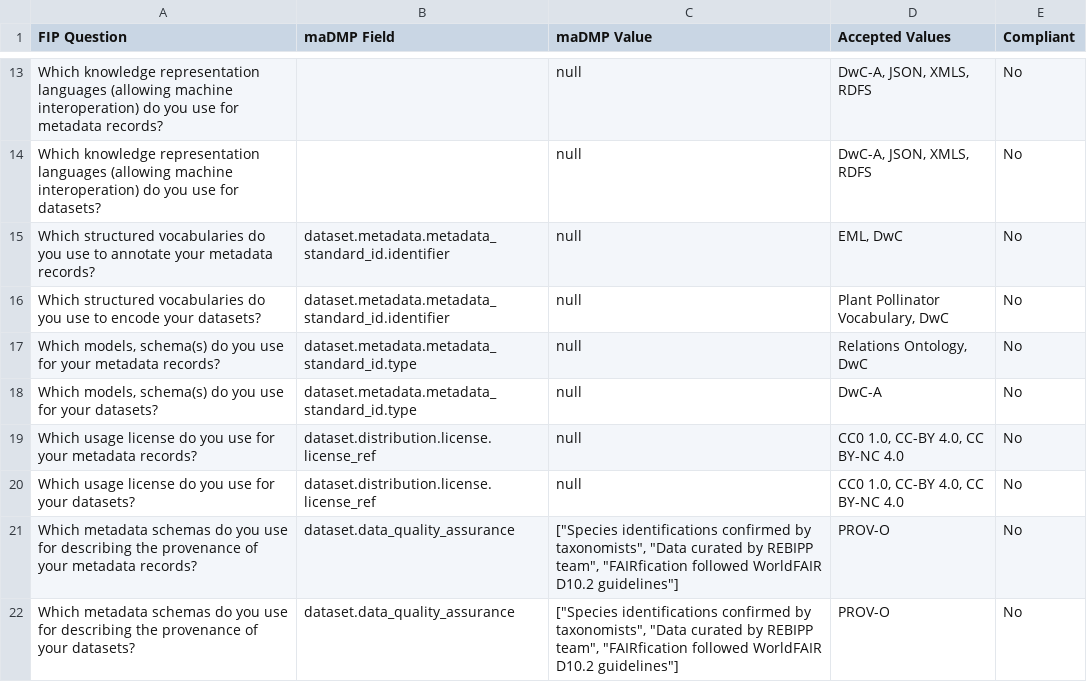
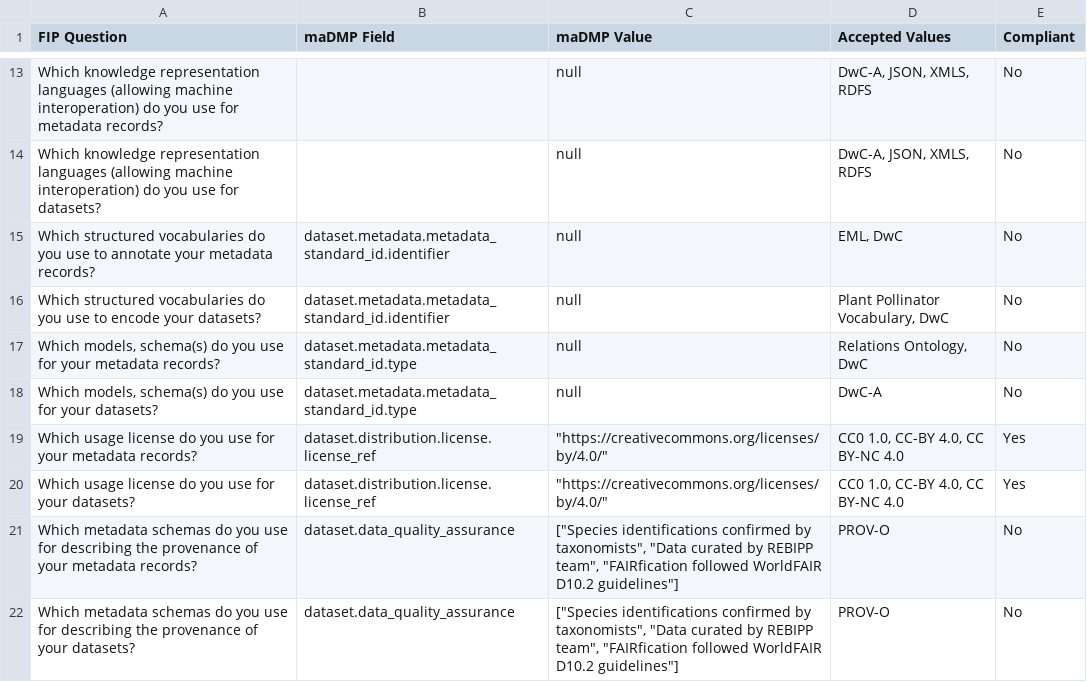
Before and after one commit to bernardobap21/DMP-Evaluation-through-integration-of-maDMPs-and-FIPs, a CSV file: results/Plant-flower_visitor_interactions_compliance_table.csv, drawn as a sheet; only a part is shown, gaps mark what is left out.

```diff
--- a/results/Plant-flower_visitor_interactions_compliance_table.csv
+++ b/results/Plant-flower_visitor_interactions_compliance_table.csv
@@ -18,4 +18,4 @@ Which structured vocabularies do you use to encode your datasets?,dataset.metada
 "Which models, schema(s) do you use for your datasets?",dataset.metadata.metadata_standard_id.type,null,DwC-A,No
-Which usage license do you use for your metadata records?,dataset.distribution.license.license_ref,null,"CC0 1.0, CC-BY 4.0, CC BY-NC 4.0",No
-Which usage license do you use for your datasets?,dataset.distribution.license.license_ref,null,"CC0 1.0, CC-BY 4.0, CC BY-NC 4.0",No
+Which usage license do you use for your metadata records?,dataset.distribution.license.license_ref,"""https://creativecommons.org/licenses/by/4.0/""","CC0 1.0, CC-BY 4.0, CC BY-NC 4.0",Yes
+Which usage license do you use for your datasets?,dataset.distribution.license.license_ref,"""https://creativecommons.org/licenses/by/4.0/""","CC0 1.0, CC-BY 4.0, CC BY-NC 4.0",Yes
 Which metadata schemas do you use for describing the provenance of your metadata records?,dataset.data_quality_assurance,"[""Species identifications confirmed by taxonomists"", ""Data curated by REBIPP team"", ""FAIRfication followed WorldFAIR D10.2 guidelines""]",PROV-O,No
```
Also changed, not shown: results/ex_plant_pollinator_compliance_table.csv, results/maDMP Performance Comparison of kNN and GD_compliance_table.csv, 7 other files.
